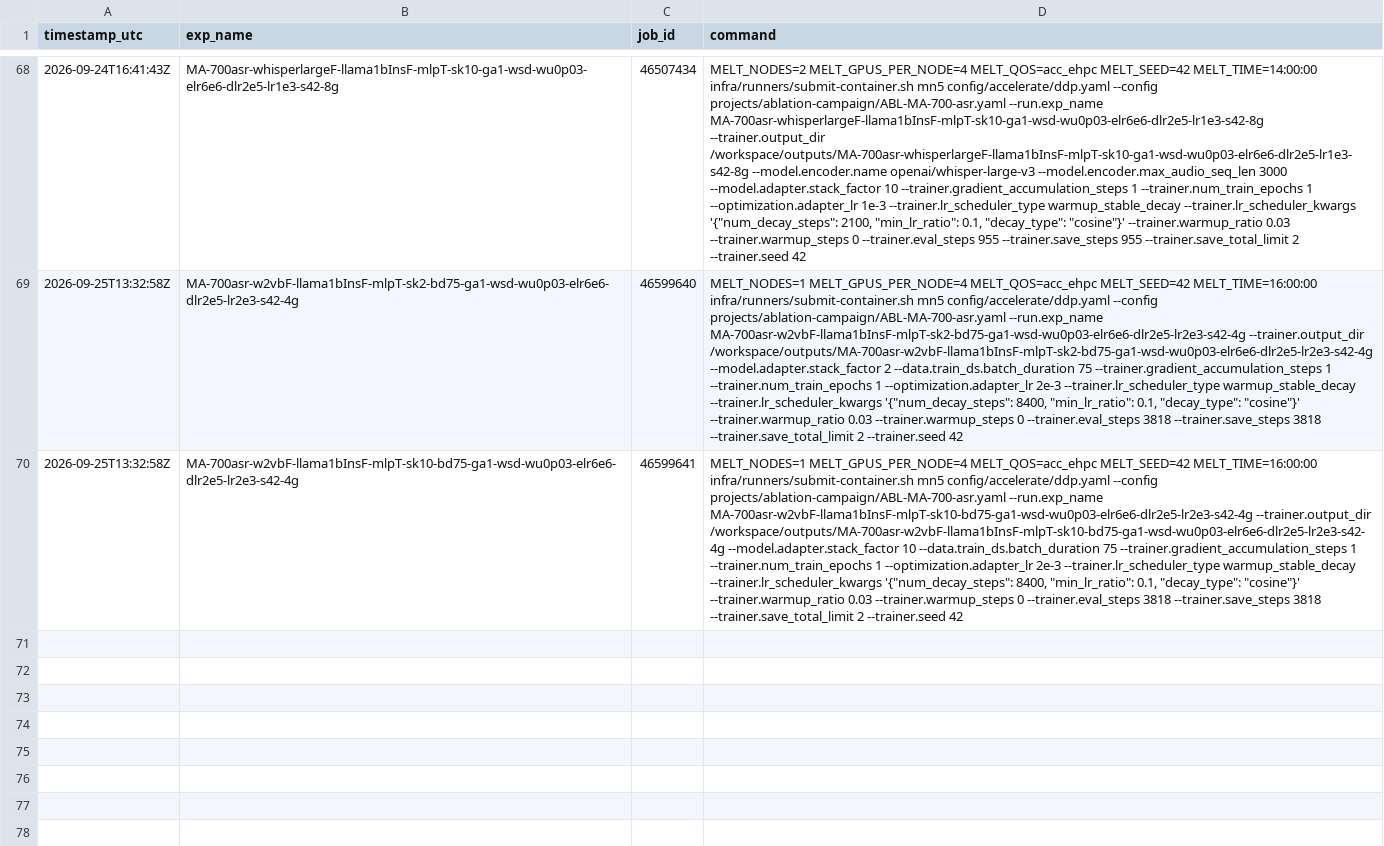
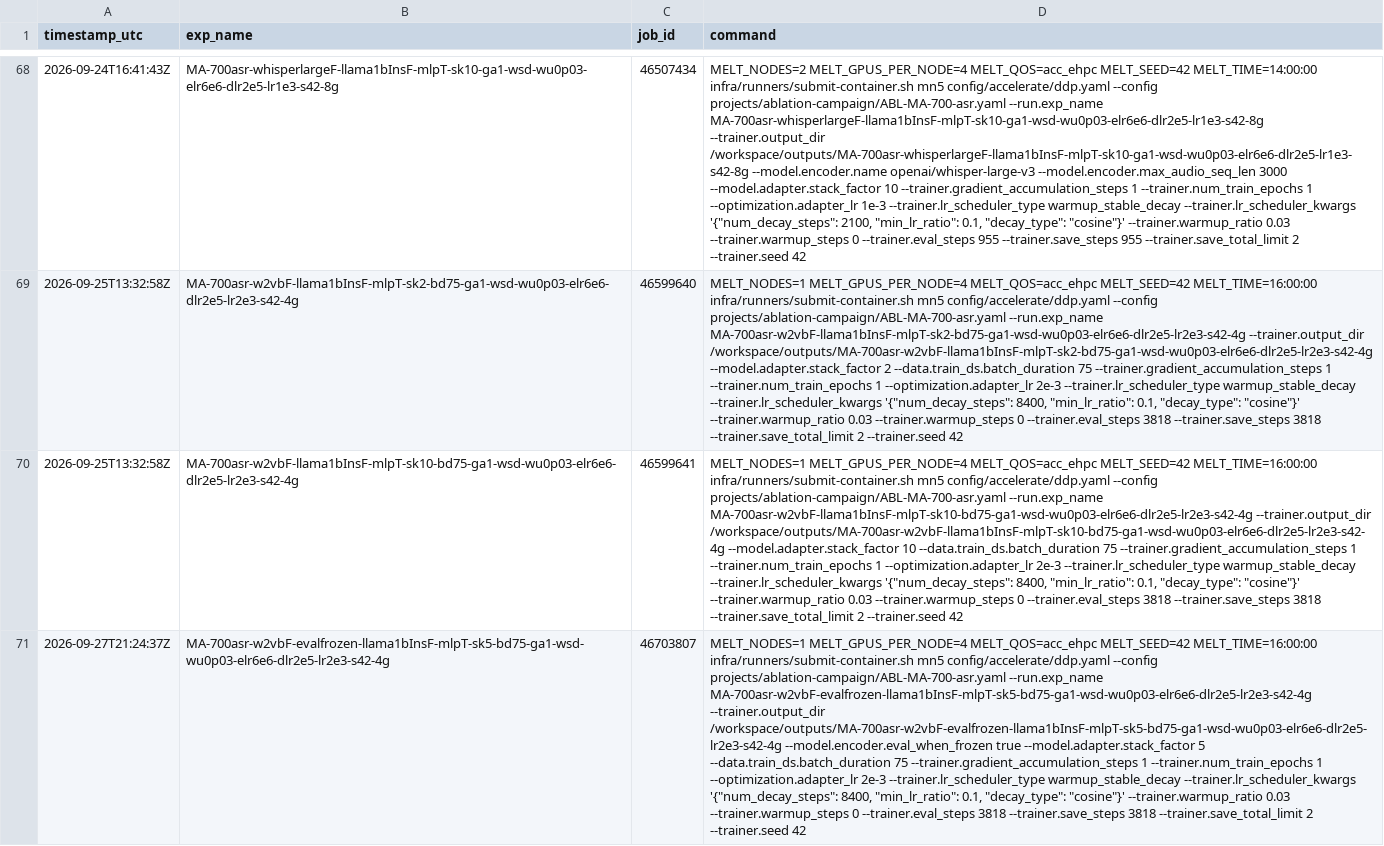
Before and after one commit to MELT-proj/training, a TSV file: projects/ablation-campaign/arms.tsv, drawn as a sheet; only a part is shown, gaps mark what is left out; the diff names each change by its address in the sheet, - before the commit and + after, or states it on an @@ line.

```diff
--- a/projects/ablation-campaign/arms.tsv
+++ b/projects/ablation-campaign/arms.tsv
+row 71: 2026-09-27T21:24:37Z | MA-700asr-w2vbF-evalfrozen-llama1bInsF-mlpT-sk5-bd75-ga1-wsd-wu0p03-elr6e6-dlr2e5-lr2e3-s42-4g | 46703807 | MELT_NODES=1 MELT_GPUS_PER_NODE=4 MELT_QOS=acc_ehpc MELT_SEED=42 MELT_TIME=16:00:00 infra/runners/submit-container.sh mn5 config/accelerate/ddp.yaml --config projects/ablation-campaign/ABL-MA-700-asr.yaml --run.exp_name MA-700asr-w2vbF-evalfrozen-llama1bInsF-mlpT-sk5-bd75-ga1-wsd-wu0p03-elr6e6-dlr2e5-lr2e3-s42-4g --trainer.output_dir /workspace/outputs/MA-700asr-w2vbF-evalfrozen-llama1bInsF-mlpT-sk5-bd75-ga1-wsd-wu0p03-elr6e6-dlr2e5-lr2e3-s42-4g --model.encoder.eval_when_frozen true --model.adapter.stack_factor 5 --data.train_ds.batch_duration 75 --trainer.gradient_accumulation_steps 1 --trainer.num_train_epochs 1 --optimization.adapter_lr 2e-3 --trainer.lr_scheduler_type warmup_stable_decay --trainer.lr_scheduler_kwargs '{"num_decay_steps": 8400, "min_lr_ratio": 0.1, "decay_type": "cosine"}' --trainer.warmup_ratio 0.03 --trainer.warmup_steps 0 --trainer.eval_steps 3818 --trainer.save_steps 3818 --trainer.save_total_limit 2 --trainer.seed 42
```
